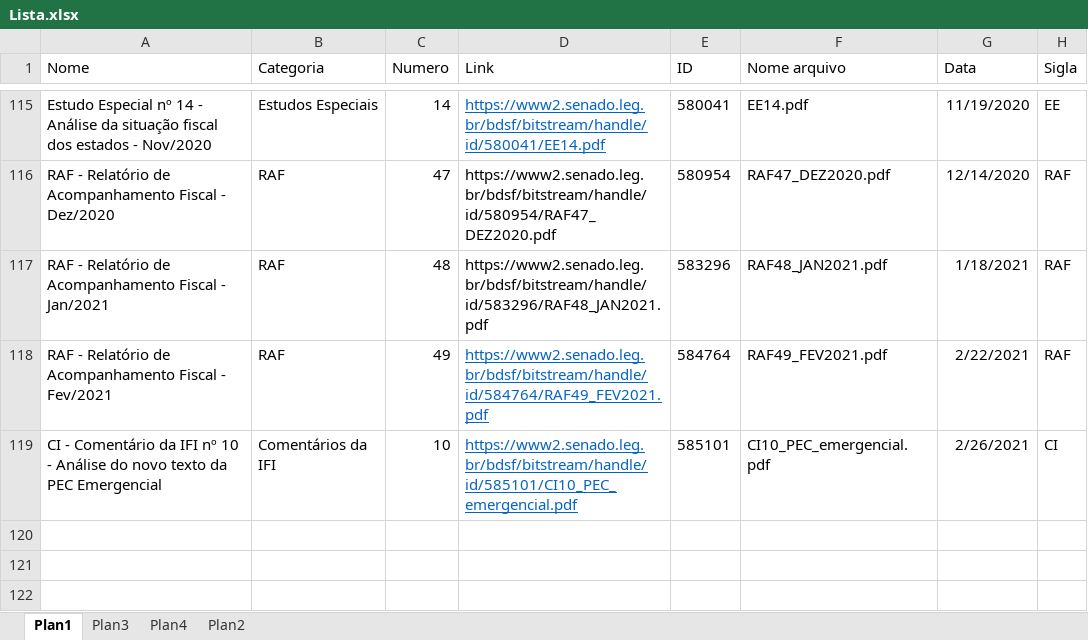
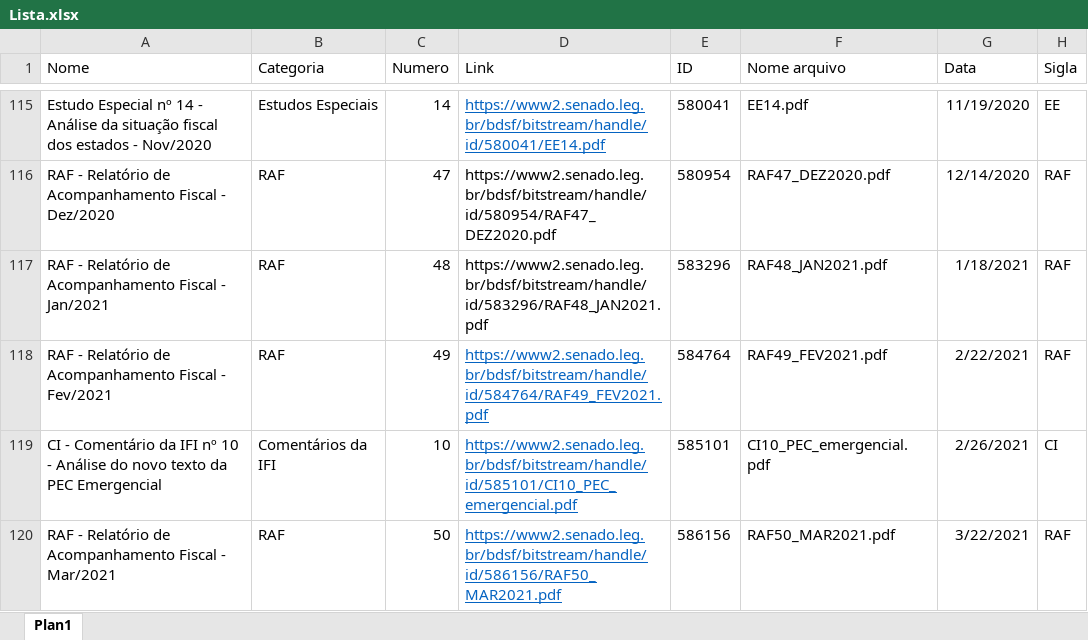
Before and after one commit to pho-souza/IFI_statistics, an Excel workbook: Lista.xlsx, sheet Plan1, drawn as a sheet; only a part is shown, gaps mark what is left out; values as stored, in another font and other column widths than the file's, no borders; conditional formats and table styles not drawn; the diff names each change by its address in the sheet, - before the commit and + after, or states it on an @@ line.

```diff
--- a/Lista.xlsx (sheet Plan1)
+++ b/Lista.xlsx (sheet Plan1)
-sheet tab: Plan3
-sheet tab: Plan4
-sheet tab: Plan2
+row 120: RAF - Relatório de Acompanhamento Fiscal - Mar/2021 | RAF | 50 | https://www2.senado.leg.br/bdsf/bitstream/handle/id/586156/RAF50_MAR2021.pdf | 586156 | RAF50_MAR2021.pdf | 3/22/2021 | RAF
```
